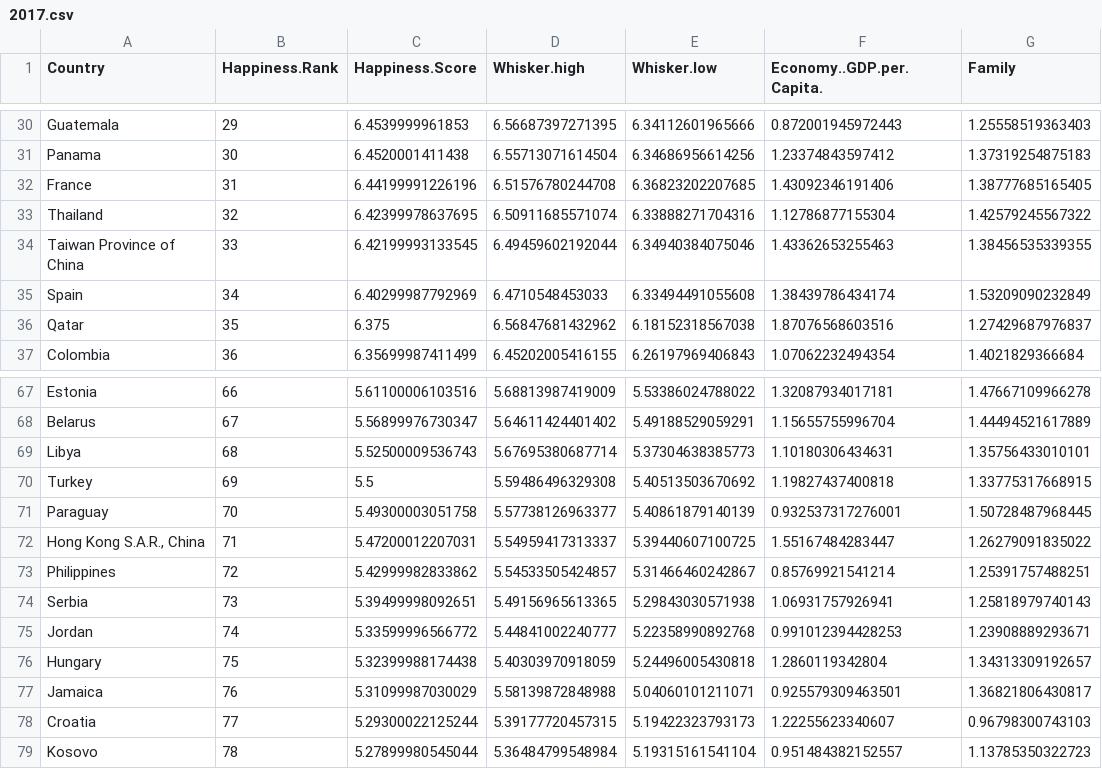
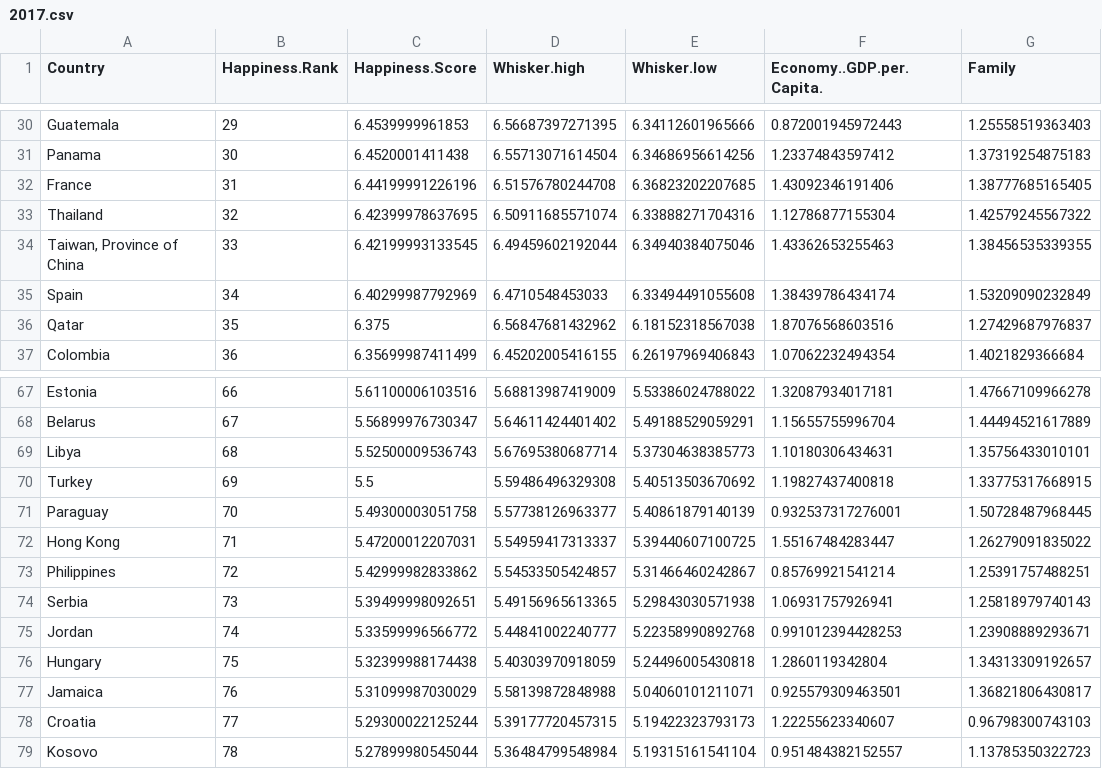
Before and after one commit to nejcik/data_mining_hapiness, a CSV file: _data/2017.csv, drawn as a sheet; only a part is shown, gaps mark what is left out; the diff names each change by its address in the sheet, - before the commit and + after, or states it on an @@ line.

```diff
--- a/_data/2017.csv
+++ b/_data/2017.csv
-A34 (Country): Taiwan Province of China
+A34 (Country): Taiwan, Province of China
-A72 (Country): Hong Kong S.A.R., China
+A72 (Country): Hong Kong
```
Also changed, not shown: 6 other files.
